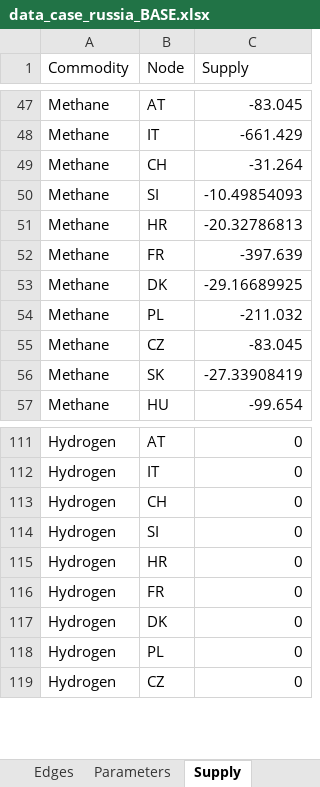
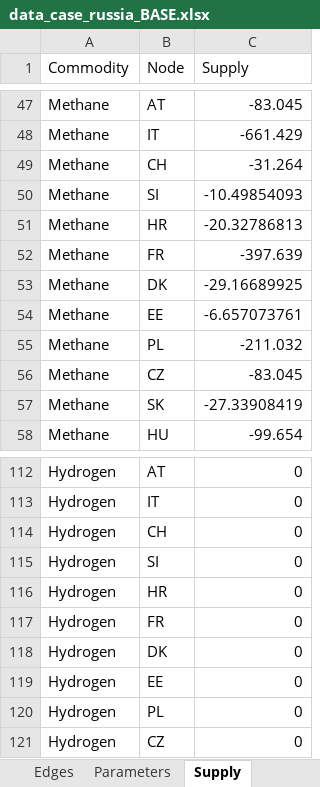
Before and after one commit to CSEI-EU/gas_infrastructure_model, an Excel workbook: 01_data/01_input_data/02_processed/data_case_russia_BASE.xlsx, sheet Supply, drawn as a sheet; only a part is shown, gaps mark what is left out; values as stored, in another font and other column widths than the file's, no borders; the diff names each change by its address in the sheet, - before the commit and + after, or states it on an @@ line.

```diff
--- a/01_data/01_input_data/02_processed/data_case_russia_BASE.xlsx (sheet Supply)
+++ b/01_data/01_input_data/02_processed/data_case_russia_BASE.xlsx (sheet Supply)
+row 54: Methane | EE | -6.657073761
+row 119: Hydrogen | EE | 0
```
Also changed, not shown: sheet Nodes, 00_code_base/02_unidirectional/output1.xlsx, 01_data/01_input_data/02_processed/Gas_Import_Russian_Invasion.xlsx, 2 other files.
